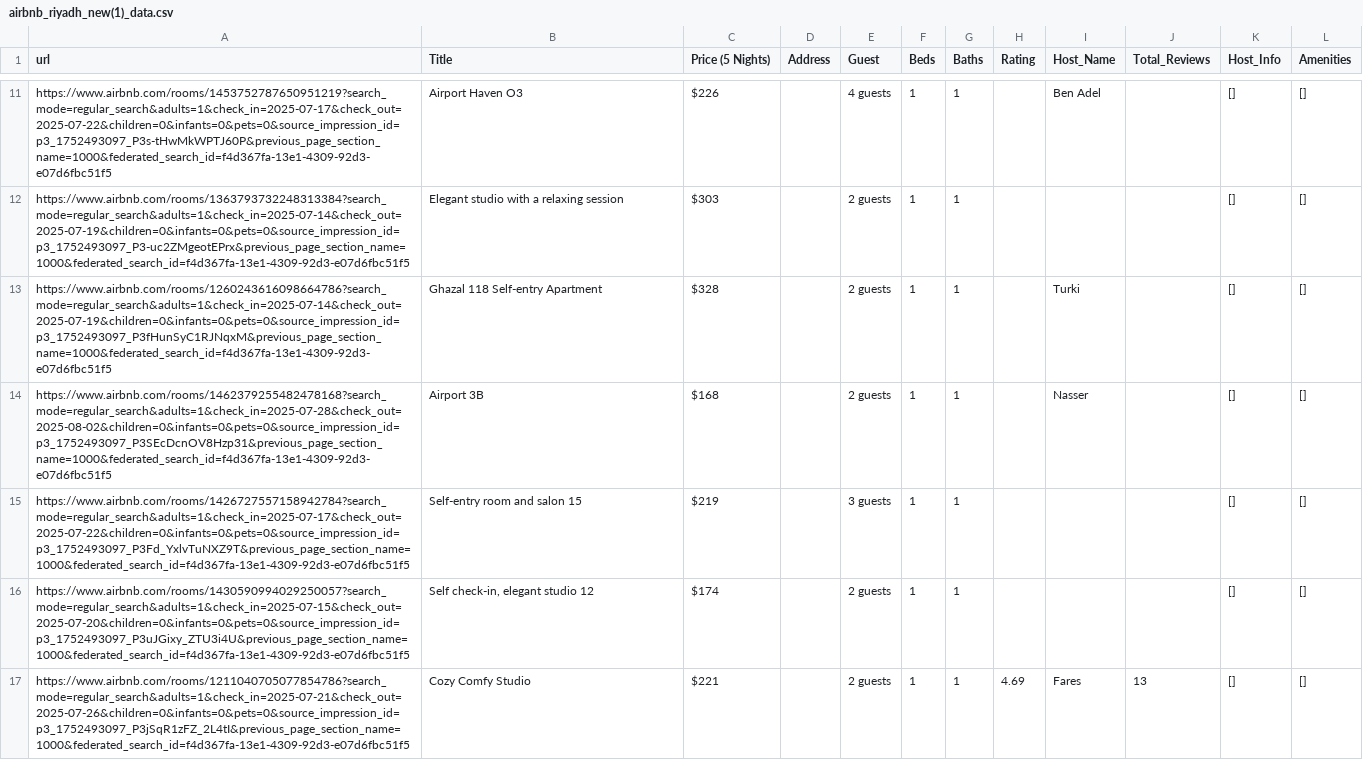
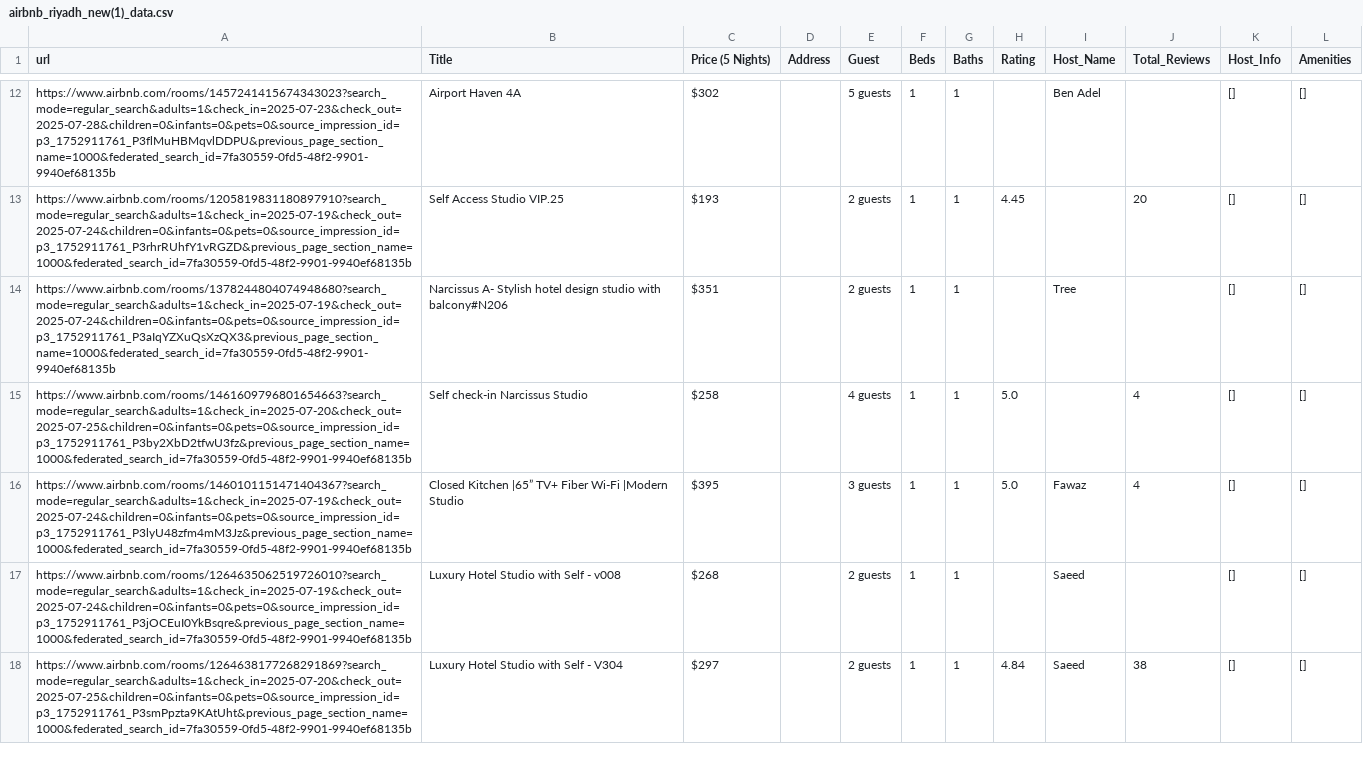
Before and after one commit to AliJack20/Property-Scraper, a CSV file: storage/airbnb_riyadh_new(1)_data.csv, drawn as a sheet; only a part is shown, gaps mark what is left out; removed rows and columns are numbered as before the commit, all else as after; the diff covers the shown part only; the diff names each change by its address in the sheet, - before the commit and + after, or states it on an @@ line.

```diff
--- a/storage/airbnb_riyadh_new(1)_data.csv
+++ b/storage/airbnb_riyadh_new(1)_data.csv
-A12 (url): https://www.airbnb.com/rooms/1453752787650951219?search_mode=regular_search&adults=1&check_in=2025-07-17&check_out=2025-07-22&children=0&infants=0&pets=0&source_impression_id=p3_1752493097_P3s-tHwMkWPTJ60P&previous_page_section_name=1000&federated_search_id=f4d367fa-13e1-4309-92d3-e07d6fbc51f5
+A12 (url): https://www.airbnb.com/rooms/1457241415674343023?search_mode=regular_search&adults=1&check_in=2025-07-23&check_out=2025-07-28&children=0&infants=0&pets=0&source_impression_id=p3_1752911761_P3flMuHBMqvlDDPU&previous_page_section_name=1000&federated_search_id=7fa30559-0fd5-48f2-9901-9940ef68135b
-B12 (Title): Airport Haven O3
+B12 (Title): Airport Haven 4A
-C12 (Price (5 Nights)): $226
+C12 (Price (5 Nights)): $302
-E12 (Guest): 4 guests
+E12 (Guest): 5 guests
-A13 (url): https://www.airbnb.com/rooms/1363793732248313384?search_mode=regular_search&adults=1&check_in=2025-07-14&check_out=2025-07-19&children=0&infants=0&pets=0&source_impression_id=p3_1752493097_P3-uc2ZMgeotEPrx&previous_page_section_name=1000&federated_search_id=f4d367fa-13e1-4309-92d3-e07d6fbc51f5
+A13 (url): https://www.airbnb.com/rooms/1205819831180897910?search_mode=regular_search&adults=1&check_in=2025-07-19&check_out=2025-07-24&children=0&infants=0&pets=0&source_impression_id=p3_1752911761_P3rhrRUhfY1vRGZD&previous_page_section_name=1000&federated_search_id=7fa30559-0fd5-48f2-9901-9940ef68135b
-B13 (Title): Elegant studio with a relaxing session
+B13 (Title): Self Access Studio VIP.25
-C13 (Price (5 Nights)): $303
+C13 (Price (5 Nights)): $193
-H13 (Rating): (empty)
+H13 (Rating): 4.45
-J13 (Total_Reviews): (empty)
+J13 (Total_Reviews): 20
-A14 (url): https://www.airbnb.com/rooms/1260243616098664786?search_mode=regular_search&adults=1&check_in=2025-07-14&check_out=2025-07-19&children=0&infants=0&pets=0&source_impression_id=p3_1752493097_P3fHunSyC1RJNqxM&previous_page_section_name=1000&federated_search_id=f4d367fa-13e1-4309-92d3-e07d6fbc51f5
+A14 (url): https://www.airbnb.com/rooms/1378244804074948680?search_mode=regular_search&adults=1&check_in=2025-07-19&check_out=2025-07-24&children=0&infants=0&pets=0&source_impression_id=p3_1752911761_P3aIqYZXuQsXzQX3&previous_page_section_name=1000&federated_search_id=7fa30559-0fd5-48f2-9901-9940ef68135b
-B14 (Title): Ghazal 118 Self-entry Apartment
+B14 (Title): Narcissus A- Stylish hotel design studio with balcony#N206
-C14 (Price (5 Nights)): $328
+C14 (Price (5 Nights)): $351
-I14 (Host_Name): Turki
+I14 (Host_Name): Tree
-row 14: https://www.airbnb.com/rooms/1462379255482478168?search_mode=regular_search&adults=1&check_in=2025-07-28&check_out=2025-08-02&children=0&infants=0&pets=0&source_impression_id=p3_1752493097_P3SEcDcnOV8Hzp31&previous_page_section_name=1000&federated_search_id=f4d367fa-13e1-4309-92d3-e07d6fbc51f5 | Airport 3B | $168 |  | 2 guests | 1 | 1 |  | Nasser |  | [] | []
-A15 (url): https://www.airbnb.com/rooms/1426727557158942784?search_mode=regular_search&adults=1&check_in=2025-07-17&check_out=2025-07-22&children=0&infants=0&pets=0&source_impression_id=p3_1752493097_P3Fd_YxlvTuNXZ9T&previous_page_section_name=1000&federated_search_id=f4d367fa-13e1-4309-92d3-e07d6fbc51f5
+A15 (url): https://www.airbnb.com/rooms/1461609796801654663?search_mode=regular_search&adults=1&check_in=2025-07-20&check_out=2025-07-25&children=0&infants=0&pets=0&source_impression_id=p3_1752911761_P3by2XbD2tfwU3fz&previous_page_section_name=1000&federated_search_id=7fa30559-0fd5-48f2-9901-9940ef68135b
-B15 (Title): Self-entry room and salon 15
+B15 (Title): Self check-in Narcissus Studio
-C15 (Price (5 Nights)): $219
+C15 (Price (5 Nights)): $258
-E15 (Guest): 3 guests
+E15 (Guest): 4 guests
-H15 (Rating): (empty)
+H15 (Rating): 5.0
-J15 (Total_Reviews): (empty)
+J15 (Total_Reviews): 4
+row 16: https://www.airbnb.com/rooms/1460101151471404367?search_mode=regular_search&adults=1&check_in=2025-07-19&check_out=2025-07-24&children=0&infants=0&pets=0&source_impression_id=p3_1752911761_P3lyU48zfm4mM3Jz&previous_page_section_name=1000&federated_search_id=7fa30559-0fd5-48f2-9901-9940ef68135b | Closed Kitchen |65” TV+ Fiber Wi-Fi |Modern Studio | $395 |  | 3 guests | 1 | 1 | 5.0 | Fawaz | 4 | [] | []
-A17 (url): https://www.airbnb.com/rooms/1430590994029250057?search_mode=regular_search&adults=1&check_in=2025-07-15&check_out=2025-07-20&children=0&infants=0&pets=0&source_impression_id=p3_1752493097_P3uJGixy_ZTU3i4U&previous_page_section_name=1000&federated_search_id=f4d367fa-13e1-4309-92d3-e07d6fbc51f5
+A17 (url): https://www.airbnb.com/rooms/1264635062519726010?search_mode=regular_search&adults=1&check_in=2025-07-19&check_out=2025-07-24&children=0&infants=0&pets=0&source_impression_id=p3_1752911761_P3jOCEuI0YkBsqre&previous_page_section_name=1000&federated_search_id=7fa30559-0fd5-48f2-9901-9940ef68135b
-B17 (Title): Self check-in, elegant studio 12
+B17 (Title): Luxury Hotel Studio with Self - v008
-C17 (Price (5 Nights)): $174
+C17 (Price (5 Nights)): $268
-I17 (Host_Name): (empty)
+I17 (Host_Name): Saeed
-A18 (url): https://www.airbnb.com/rooms/1211040705077854786?search_mode=regular_search&adults=1&check_in=2025-07-21&check_out=2025-07-26&children=0&infants=0&pets=0&source_impression_id=p3_1752493097_P3jSqR1zFZ_2L4tI&previous_page_section_name=1000&federated_search_id=f4d367fa-13e1-4309-92d3-e07d6fbc51f5
+A18 (url): https://www.airbnb.com/rooms/1264638177268291869?search_mode=regular_search&adults=1&check_in=2025-07-20&check_out=2025-07-25&children=0&infants=0&pets=0&source_impression_id=p3_1752911761_P3smPpzta9KAtUht&previous_page_section_name=1000&federated_search_id=7fa30559-0fd5-48f2-9901-9940ef68135b
-B18 (Title): Cozy Comfy Studio
+B18 (Title): Luxury Hotel Studio with Self - V304
-C18 (Price (5 Nights)): $221
+C18 (Price (5 Nights)): $297
-H18 (Rating): 4.69
+H18 (Rating): 4.84
-I18 (Host_Name): Fares
+I18 (Host_Name): Saeed
-J18 (Total_Reviews): 13
+J18 (Total_Reviews): 38
```
Also changed, not shown: 4 added rows, 4 removed rows and 28 edited cells elsewhere in this file, storage/airbnb_riyadh_data.csv, 17 other files.
